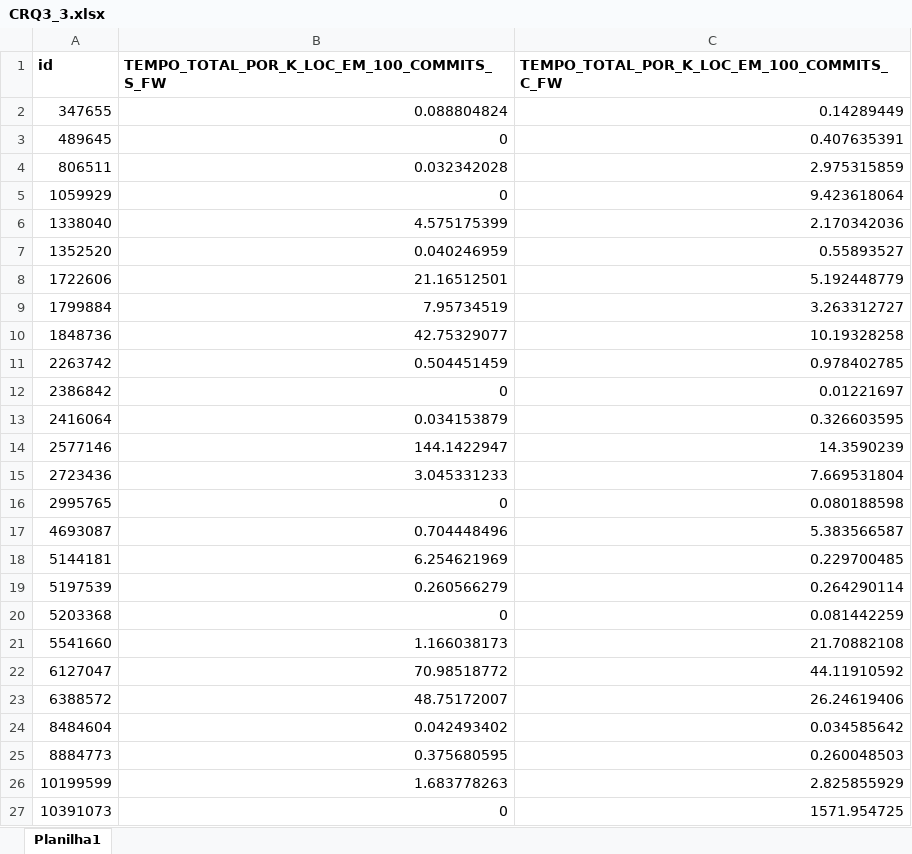
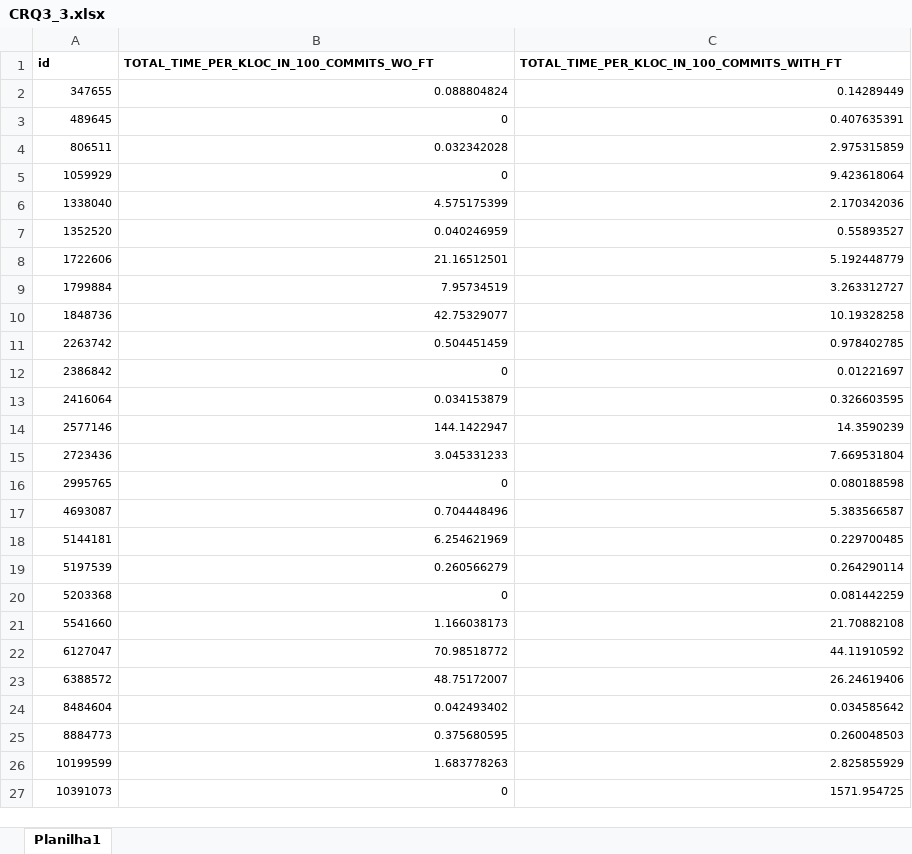
Before and after one commit to gems-uff/feature-toggles, an Excel workbook: R Scripts/Dataset/CRQ3_3.xlsx, sheet Planilha1, drawn as a sheet; only a part is shown; values as stored, in another font and other column widths than the file's, no borders; the diff covers the shown part only; the diff names each change by its address in the sheet, - before the commit and + after, or states it on an @@ line.

Commit message:
Update R and Datasets

```diff
--- a/R Scripts/Dataset/CRQ3_3.xlsx (sheet Planilha1)
+++ b/R Scripts/Dataset/CRQ3_3.xlsx (sheet Planilha1)
@@ A1:C27 text size: smaller @@
-B1: TEMPO_TOTAL_POR_K_LOC_EM_100_COMMITS_S_FW
+B1: TOTAL_TIME_PER_KLOC_IN_100_COMMITS_WO_FT
-C1: TEMPO_TOTAL_POR_K_LOC_EM_100_COMMITS_C_FW
+C1: TOTAL_TIME_PER_KLOC_IN_100_COMMITS_WITH_FT
```
Also changed, not shown: cell formats elsewhere in this sheet, R Scripts/Dataset/CRQ2_1.xlsx, R Scripts/Dataset/CRQ2_3_UNIQUE.xlsx, 22 other files.
